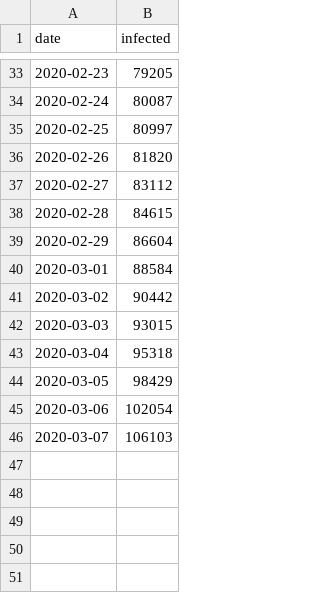
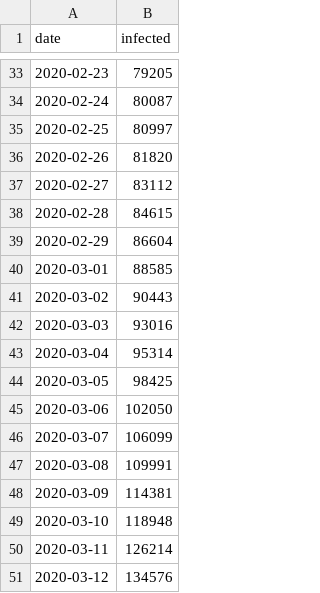
Before and after one commit to lprone/coronavirus, a CSV file: data.worldometers.csv, drawn as a sheet; only a part is shown, gaps mark what is left out.

```diff
--- a/data.worldometers.csv
+++ b/data.worldometers.csv
@@ -39,8 +39,13 @@ date,infected
 2020-02-29,86604
-2020-03-01,88584
-2020-03-02,90442
-2020-03-03,93015
-2020-03-04,95318
-2020-03-05,98429
-2020-03-06,102054
-2020-03-07,106103
+2020-03-01,88585
+2020-03-02,90443
+2020-03-03,93016
+2020-03-04,95314
+2020-03-05,98425
+2020-03-06,102050
+2020-03-07,106099
+2020-03-08,109991
+2020-03-09,114381
+2020-03-10,118948
+2020-03-11,126214
+2020-03-12,134576
```
Also changed, not shown: globalConfirmedCases.csv, 3 other files.
